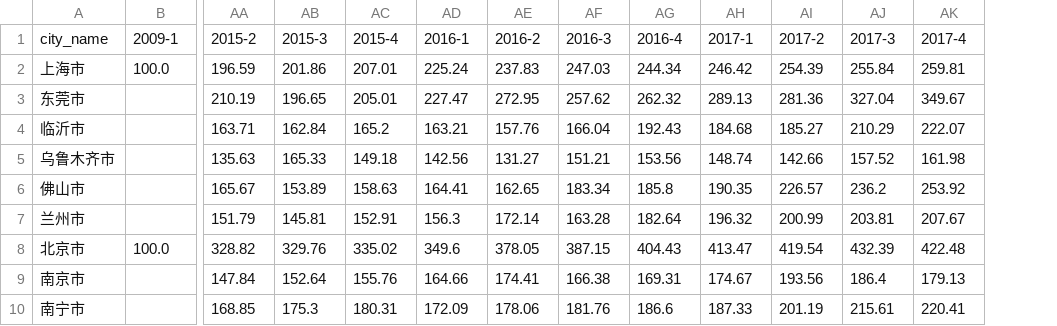
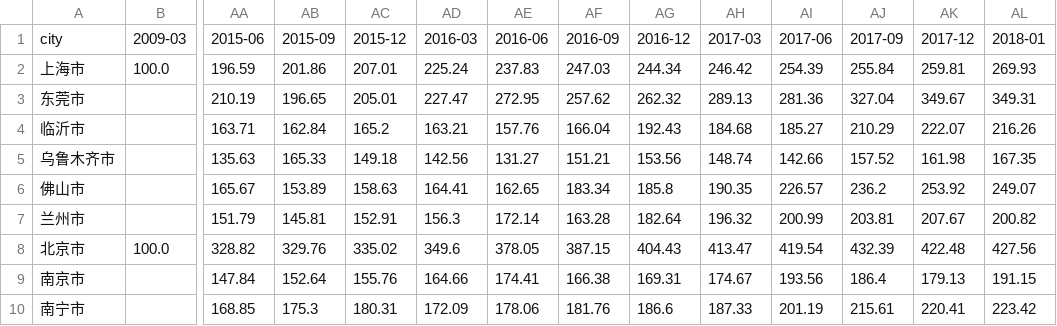
Before and after one commit to yyjmie/index_office_and_shop, a CSV file: office_index.csv, drawn as a sheet; only a part is shown, gaps mark what is left out; removed rows and columns are numbered as before the commit, all else as after; rows hold the shown columns only; the diff names each change by its address in the sheet, - before the commit and + after, or states it on an @@ line.

```diff
--- a/office_index.csv
+++ b/office_index.csv
+column AL, rows 2-10: 269.93 | 349.31 | 216.26 | 167.35 | 249.07 | 200.82 | 427.56 | 191.15 | 223.42
-row 1: city_name | 2009-1 | 2015-2 | 2015-3 | 2015-4 | 2016-1 | 2016-2 | 2016-3 | 2016-4 | 2017-1 | 2017-2 | 2017-3 | 2017-4
+row 1: city | 2009-03 | 2015-06 | 2015-09 | 2015-12 | 2016-03 | 2016-06 | 2016-09 | 2016-12 | 2017-03 | 2017-06 | 2017-09 | 2017-12 | 2018-01
```
Also changed, not shown: 2 other files.
